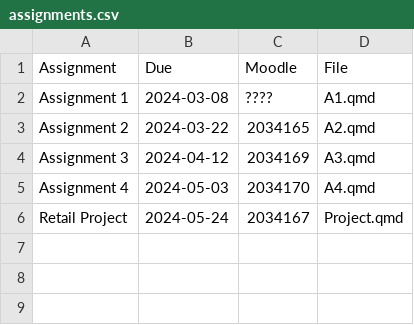
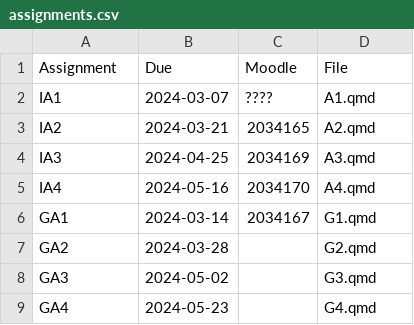
Before and after one commit to numbats/bf, a CSV file: assignments.csv, drawn as a sheet.

Commit message:
added assignment 1

```diff
--- a/assignments.csv
+++ b/assignments.csv
@@ -1,6 +1,9 @@
 Assignment, Due, Moodle, File
-Assignment 1, 2024-03-08, ????, "A1.qmd"
-Assignment 2, 2024-03-22, 2034165, "A2.qmd"
-Assignment 3, 2024-04-12, 2034169, "A3.qmd"
-Assignment 4, 2024-05-03, 2034170, "A4.qmd"
-Retail Project, 2024-05-24, 2034167, "Project.qmd"
+IA1, 2024-03-07, ????,"A1.qmd"
+IA2, 2024-03-21,2034165,"A2.qmd"
+IA3, 2024-04-25,2034169,"A3.qmd"
+IA4, 2024-05-16,2034170,"A4.qmd"
+GA1, 2024-03-14,2034167,"G1.qmd"
+GA2, 2024-03-28,,"G2.qmd"
+GA3, 2024-05-02,,"G3.qmd"
+GA4, 2024-05-23,,"G4.qmd"
```
Also changed, not shown: 25 other files.
